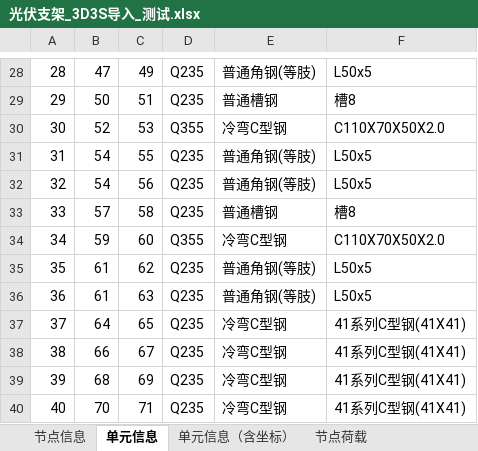
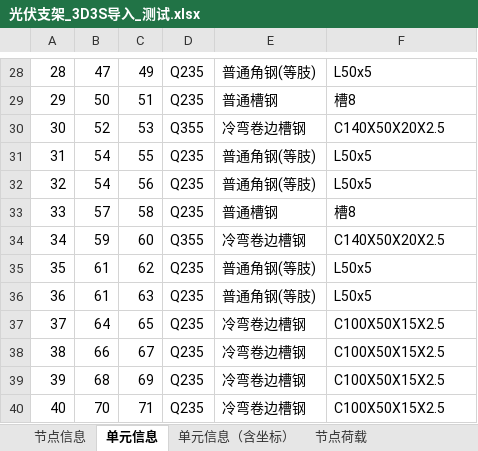
Before and after one commit to scream2658/pv-support-generator, an Excel workbook: 光伏支架_3D3S导入_测试.xlsx, sheet 单元信息, drawn as a sheet; only a part is shown, gaps mark what is left out; values as stored, in another font and other column widths than the file's, no borders; the diff covers the shown part only; the diff names each change by its address in the sheet, - before the commit and + after, or states it on an @@ line.

```diff
--- a/光伏支架_3D3S导入_测试.xlsx (sheet 单元信息)
+++ b/光伏支架_3D3S导入_测试.xlsx (sheet 单元信息)
-E30: 冷弯C型钢
+E30: 冷弯卷边槽钢
-F30: C110X70X50X2.0
+F30: C140X50X20X2.5
-E34: 冷弯C型钢
+E34: 冷弯卷边槽钢
-F34: C110X70X50X2.0
+F34: C140X50X20X2.5
-E37:E40: 冷弯C型钢
+E37:E40: 冷弯卷边槽钢
-F37:F40: 41系列C型钢(41X41)
+F37:F40: C100X50X15X2.5
```
Also changed, not shown: 14 edited cells elsewhere in this sheet, sheet 单元信息（含坐标）, 7 other files.
